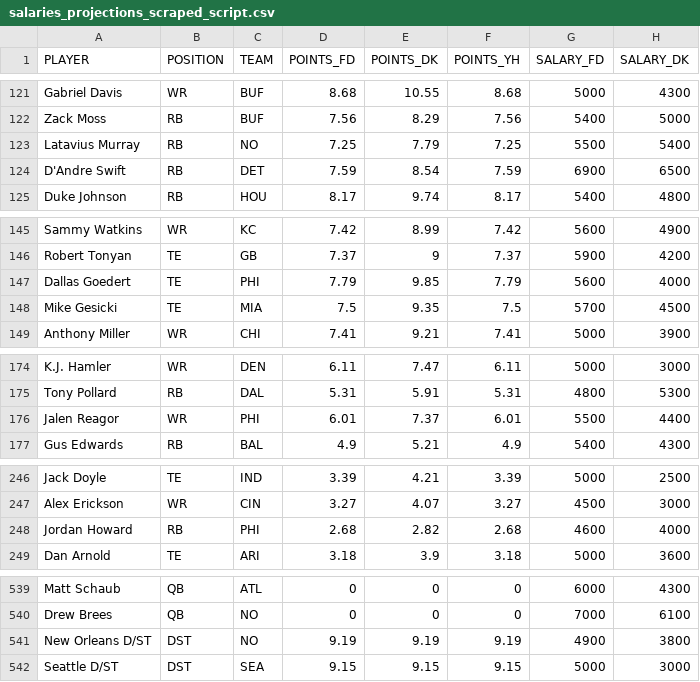
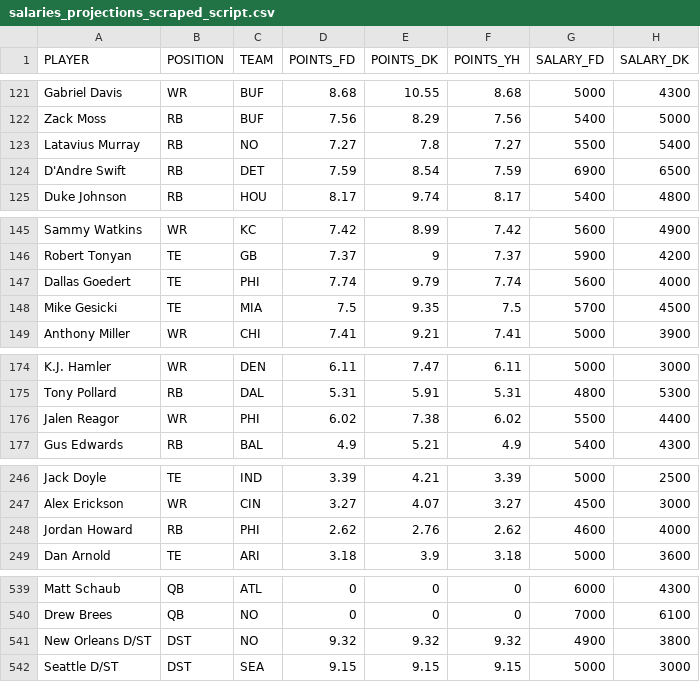
Before and after one commit to tomasokal/dfs, a CSV file: Output/salaries_projections_scraped_script.csv, drawn as a sheet; only a part is shown, gaps mark what is left out; the diff covers the shown part only; the diff names each change by its address in the sheet, - before the commit and + after, or states it on an @@ line.

```diff
--- a/Output/salaries_projections_scraped_script.csv
+++ b/Output/salaries_projections_scraped_script.csv
-D123 (POINTS_FD): 7.25
+D123 (POINTS_FD): 7.27
-E123 (POINTS_DK): 7.79
+E123 (POINTS_DK): 7.8
-F123 (POINTS_YH): 7.25
+F123 (POINTS_YH): 7.27
-D147 (POINTS_FD): 7.79
+D147 (POINTS_FD): 7.74
-E147 (POINTS_DK): 9.85
+E147 (POINTS_DK): 9.79
-F147 (POINTS_YH): 7.79
+F147 (POINTS_YH): 7.74
-D176 (POINTS_FD): 6.01
+D176 (POINTS_FD): 6.02
-E176 (POINTS_DK): 7.37
+E176 (POINTS_DK): 7.38
-F176 (POINTS_YH): 6.01
+F176 (POINTS_YH): 6.02
-D248 (POINTS_FD): 2.68
+D248 (POINTS_FD): 2.62
-E248 (POINTS_DK): 2.82
+E248 (POINTS_DK): 2.76
-F248 (POINTS_YH): 2.68
+F248 (POINTS_YH): 2.62
-D541 (POINTS_FD): 9.19
+D541 (POINTS_FD): 9.32
-E541 (POINTS_DK): 9.19
+E541 (POINTS_DK): 9.32
-F541 (POINTS_YH): 9.19
+F541 (POINTS_YH): 9.32
```
Also changed, not shown: 1 added row, 1 removed row, 1 moved row and 18 edited cells elsewhere in this file, Output/salaries_projections_main_slate.csv, Output/salaries_projections_slate_afternoon.csv, 5 other files.
